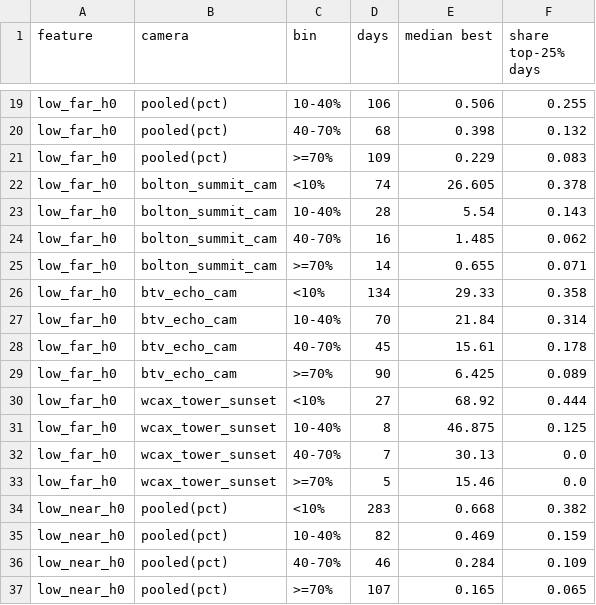
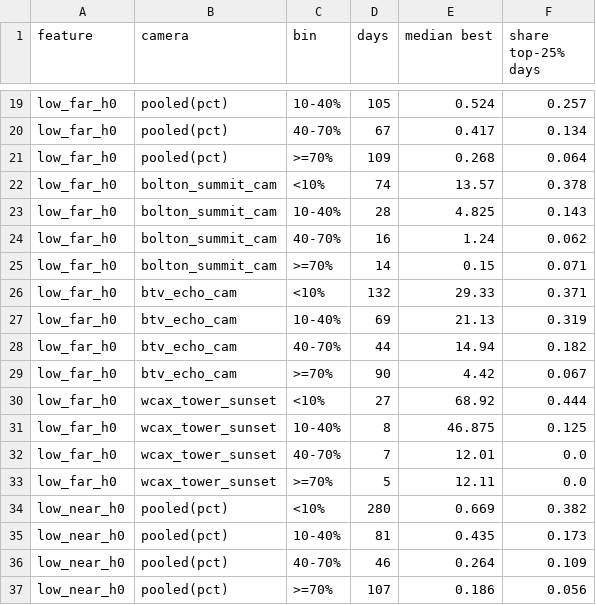
Before and after one commit to davislavoie/sunset-code, a CSV file: analysis/effect_sizes.csv, drawn as a sheet; only a part is shown, gaps mark what is left out; the diff covers the shown part only; the diff names each change by its address in the sheet, - before the commit and + after, or states it on an @@ line.

```diff
--- a/analysis/effect_sizes.csv
+++ b/analysis/effect_sizes.csv
-D19 (days): 106
+D19 (days): 105
-E19 (median best): 0.506
+E19 (median best): 0.524
-F19 (share top-25% days): 0.255
+F19 (share top-25% days): 0.257
-D20 (days): 68
+D20 (days): 67
-E20 (median best): 0.398
+E20 (median best): 0.417
-F20 (share top-25% days): 0.132
+F20 (share top-25% days): 0.134
-E21 (median best): 0.229
+E21 (median best): 0.268
-F21 (share top-25% days): 0.083
+F21 (share top-25% days): 0.064
-E22 (median best): 26.605
+E22 (median best): 13.57
-E23 (median best): 5.54
+E23 (median best): 4.825
-E24 (median best): 1.485
+E24 (median best): 1.24
-E25 (median best): 0.655
+E25 (median best): 0.15
-D26 (days): 134
+D26 (days): 132
-F26 (share top-25% days): 0.358
+F26 (share top-25% days): 0.371
-D27 (days): 70
+D27 (days): 69
-E27 (median best): 21.84
+E27 (median best): 21.13
-F27 (share top-25% days): 0.314
+F27 (share top-25% days): 0.319
-D28 (days): 45
+D28 (days): 44
-E28 (median best): 15.61
+E28 (median best): 14.94
-F28 (share top-25% days): 0.178
+F28 (share top-25% days): 0.182
-E29 (median best): 6.425
+E29 (median best): 4.42
-F29 (share top-25% days): 0.089
+F29 (share top-25% days): 0.067
-E32 (median best): 30.13
+E32 (median best): 12.01
-E33 (median best): 15.46
+E33 (median best): 12.11
-D34 (days): 283
+D34 (days): 280
-E34 (median best): 0.668
+E34 (median best): 0.669
-D35 (days): 82
+D35 (days): 81
-E35 (median best): 0.469
+E35 (median best): 0.435
-F35 (share top-25% days): 0.159
+F35 (share top-25% days): 0.173
-E36 (median best): 0.284
+E36 (median best): 0.264
-E37 (median best): 0.165
+E37 (median best): 0.186
-F37 (share top-25% days): 0.065
+F37 (share top-25% days): 0.056
```
Also changed, not shown: 139 edited cells elsewhere in this file, analysis/corr_stored.csv, 16 other files.
